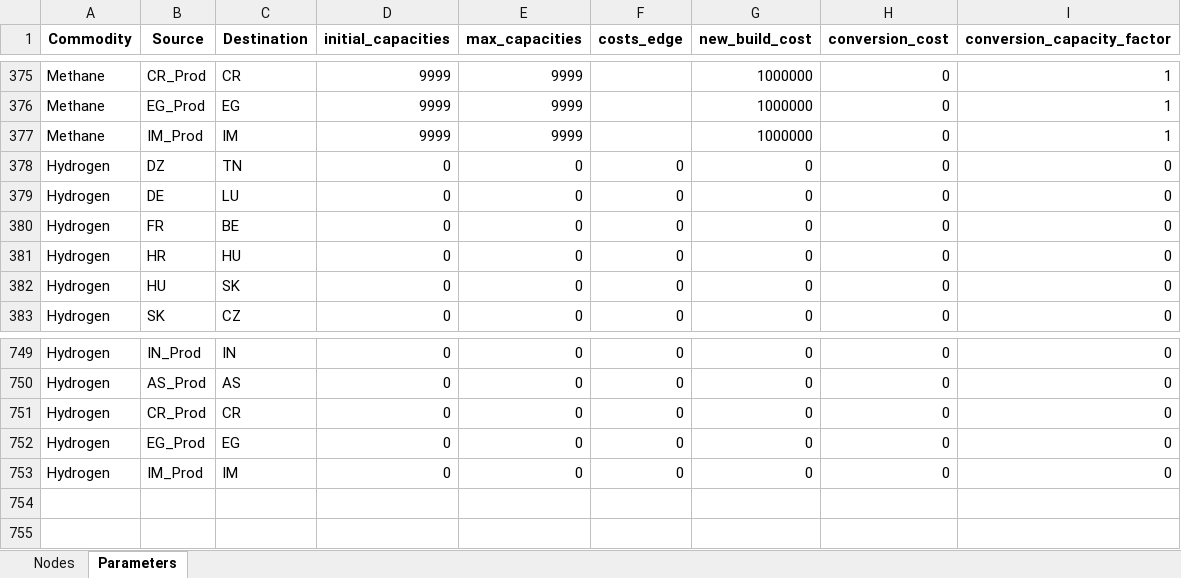
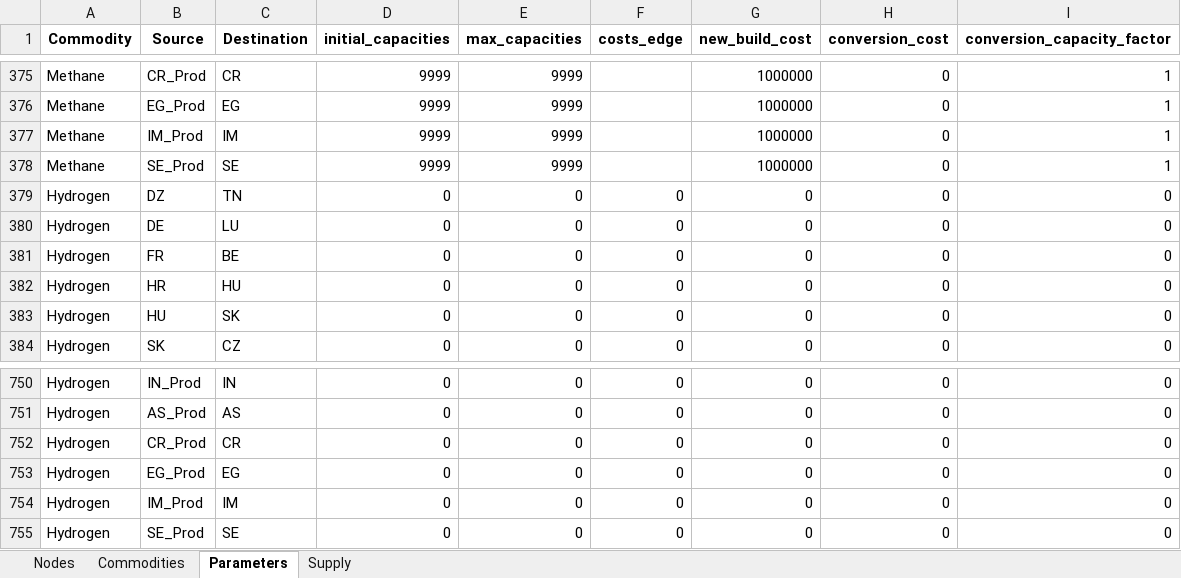
Before and after one commit to CSEI-EU/gas_infrastructure_model, an Excel workbook: 00_code_base/07_data_prep/inputs.xlsx, sheet Parameters, drawn as a sheet; only a part is shown, gaps mark what is left out; values as stored, in another font and other column widths than the file's, no borders; the diff names each change by its address in the sheet, - before the commit and + after, or states it on an @@ line.

```diff
--- a/00_code_base/07_data_prep/inputs.xlsx (sheet Parameters)
+++ b/00_code_base/07_data_prep/inputs.xlsx (sheet Parameters)
+sheet tab: Commodities
+sheet tab: Supply
+row 378: Methane | SE_Prod | SE | 9999 | 9999 |  | 1000000 | 0 | 1
+row 755: Hydrogen | SE_Prod | SE | 0 | 0 | 0 | 0 | 0 | 0
```
Also changed, not shown: sheet Nodes, 1 other file.
